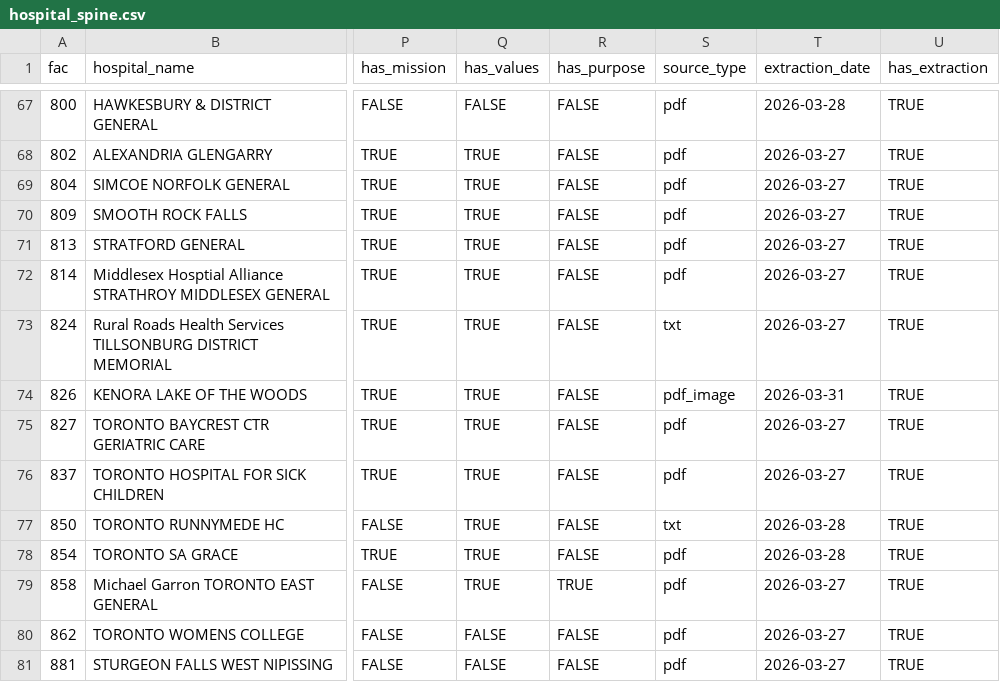
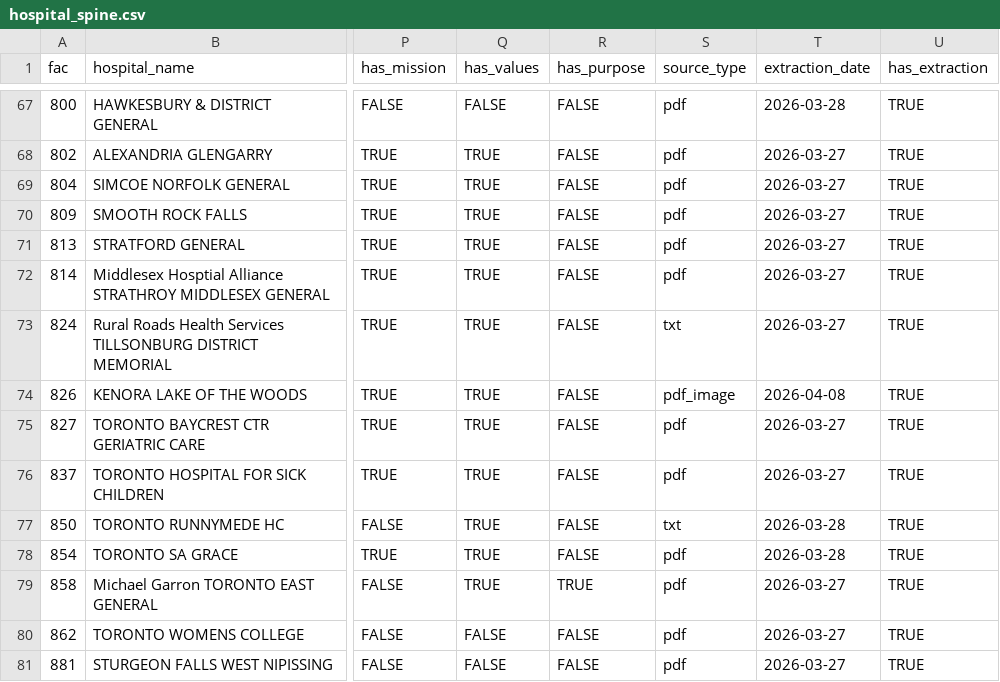
Before and after one commit to lewishooper/HospitalIntelligenceR, a CSV file: analysis/data/hospital_spine.csv, drawn as a sheet; only a part is shown, gaps mark what is left out; the diff names each change by its address in the sheet, - before the commit and + after, or states it on an @@ line.

```diff
--- a/analysis/data/hospital_spine.csv
+++ b/analysis/data/hospital_spine.csv
-T74 (extraction_date): 2026-03-31
+T74 (extraction_date): 2026-04-08
```
Also changed, not shown: analysis/data/strategy_classified.csv, analysis/data/strategy_master_analytical.csv, 4 other files.
